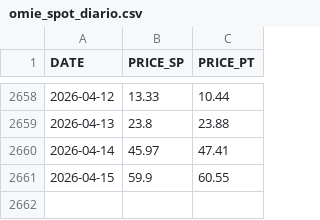
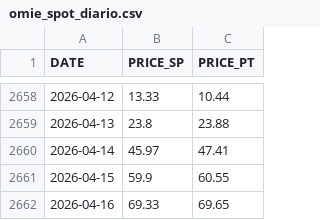
Before and after one commit to ArturoLopezWestbridge/energia-iberica-dashboard, a CSV file: data/omie_spot_diario.csv, drawn as a sheet; only a part is shown, gaps mark what is left out; the diff names each change by its address in the sheet, - before the commit and + after, or states it on an @@ line.

```diff
--- a/data/omie_spot_diario.csv
+++ b/data/omie_spot_diario.csv
+row 2662: 2026-04-16 | 69.33 | 69.65
```
Also changed, not shown: data/omie_spot_15min.csv, 2 other files.
